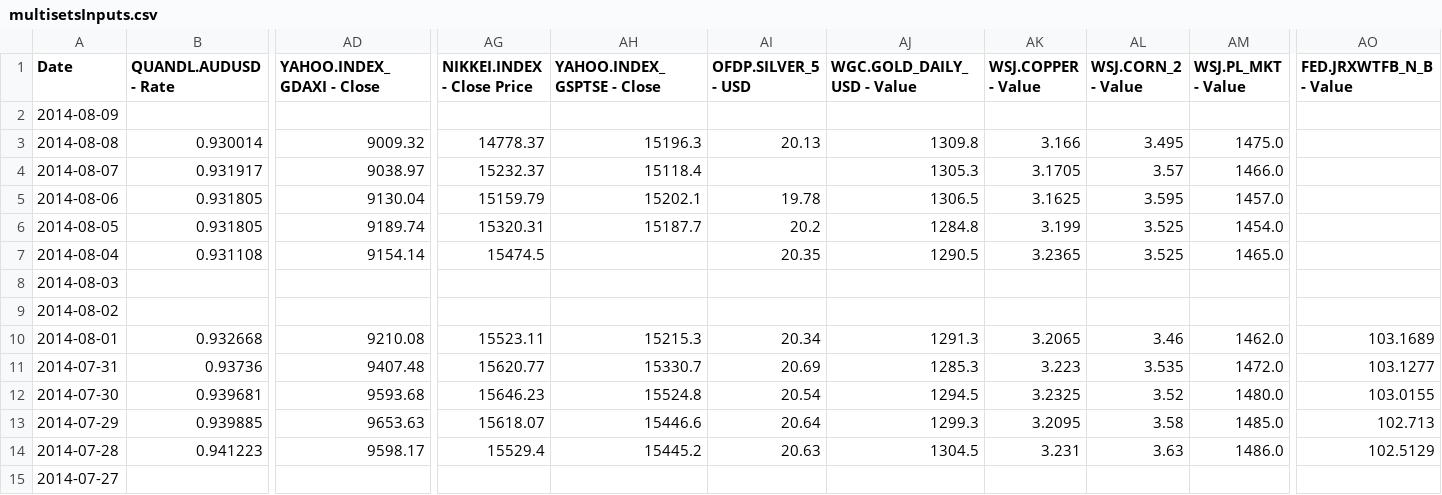
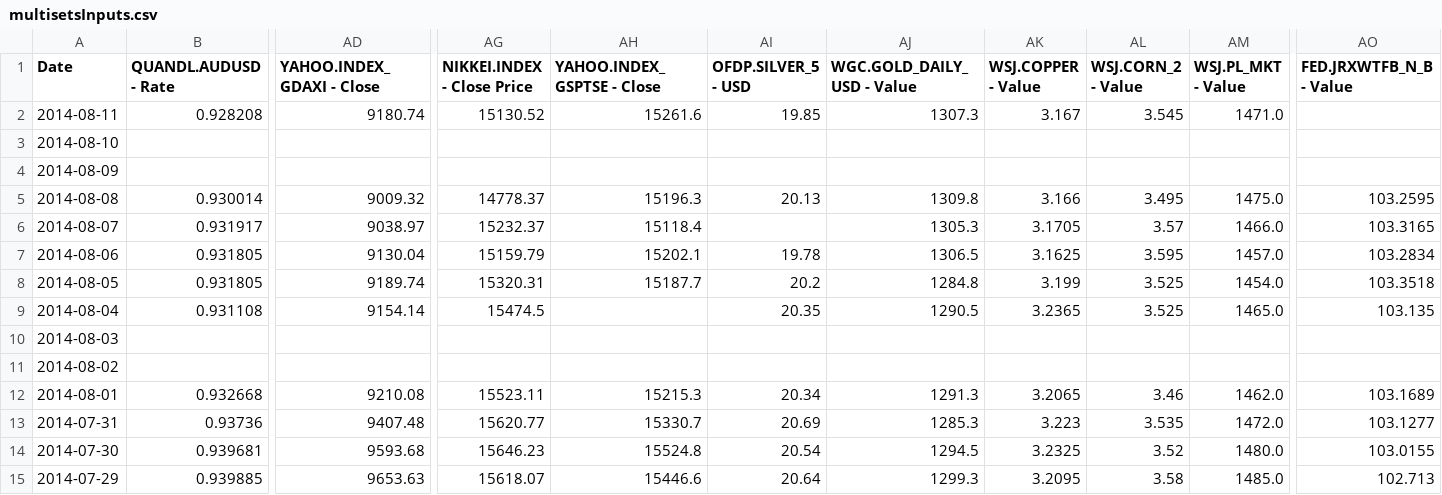
Before and after one commit to webpolis/fxpal, a CSV file: app/data/multisetsInputs.csv, drawn as a sheet; only a part is shown, gaps mark what is left out; the shorter side is filled out with more unchanged rows; addresses are those after the commit; rows hold the shown columns only; the diff names each change by its address in the sheet, - before the commit and + after, or states it on an @@ line.

Commit message:
minor fixes; upd datasets

```diff
--- a/app/data/multisetsInputs.csv
+++ b/app/data/multisetsInputs.csv
+row 2: 2014-08-11 | 0.928208 | 9180.74 | 15130.52 | 15261.6 | 19.85 | 1307.3 | 3.167 | 3.545 | 1471.0
+row 3: 2014-08-10
-AO5 (FED.JRXWTFB_N_B - Value): (empty)
+AO5 (FED.JRXWTFB_N_B - Value): 103.2595
-AO6 (FED.JRXWTFB_N_B - Value): (empty)
+AO6 (FED.JRXWTFB_N_B - Value): 103.3165
-AO7 (FED.JRXWTFB_N_B - Value): (empty)
+AO7 (FED.JRXWTFB_N_B - Value): 103.2834
-AO8 (FED.JRXWTFB_N_B - Value): (empty)
+AO8 (FED.JRXWTFB_N_B - Value): 103.3518
-AO9 (FED.JRXWTFB_N_B - Value): (empty)
+AO9 (FED.JRXWTFB_N_B - Value): 103.135
```
Also changed, not shown: app/data/calendar-52-strength.csv, app/data/multisetsOutputs.csv, 10 other files.
